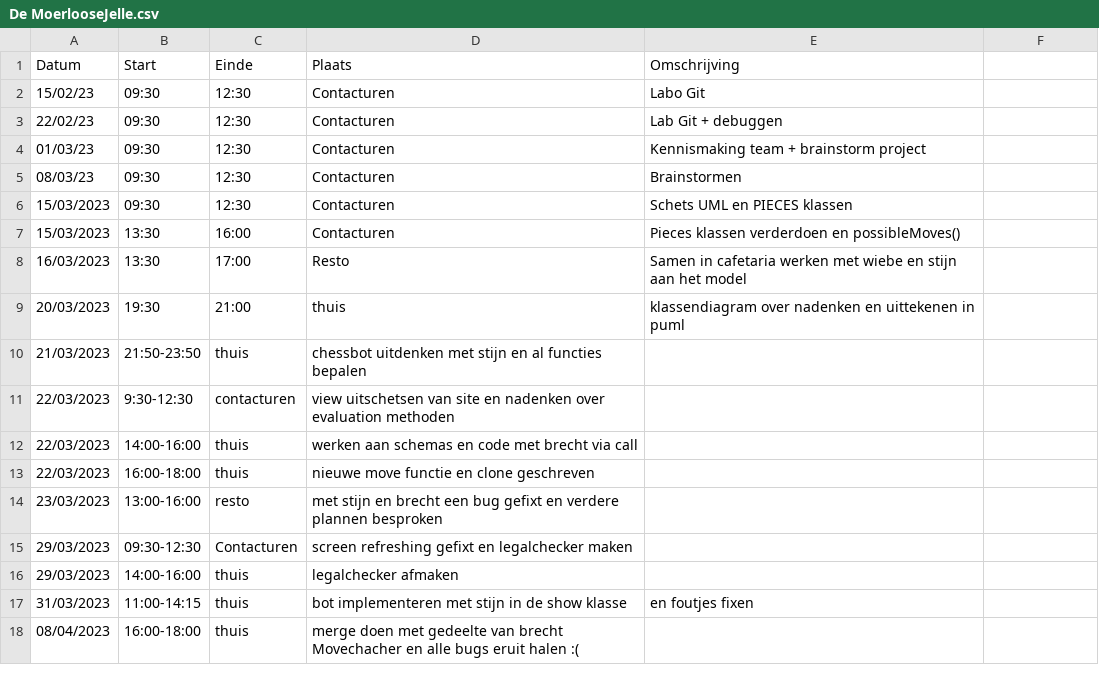
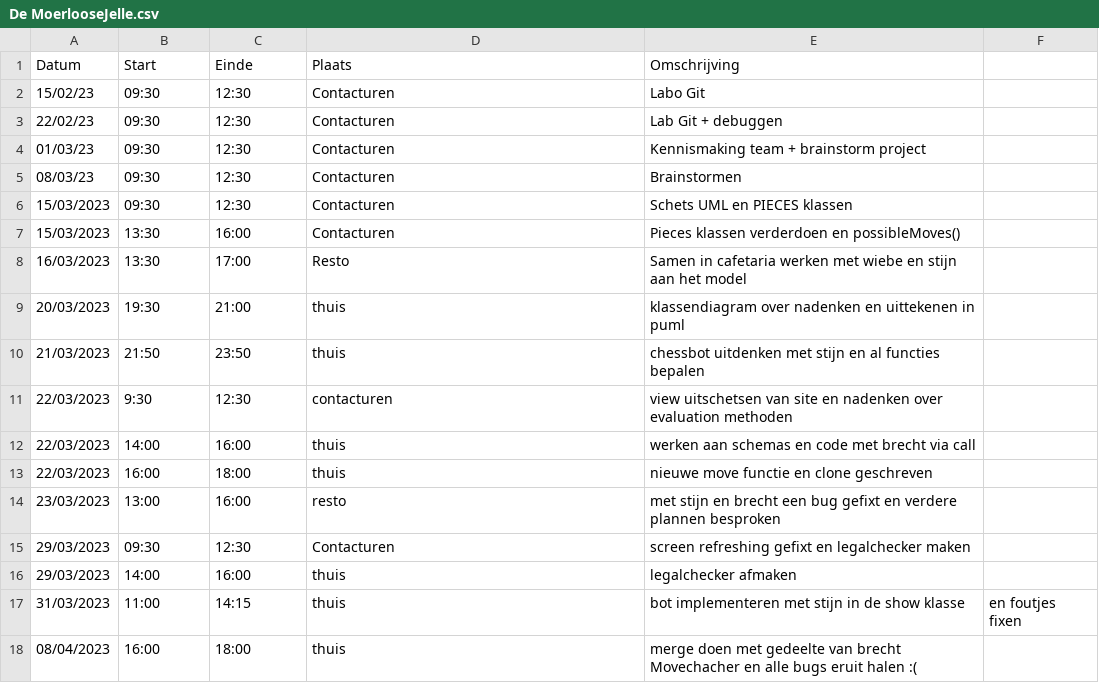
Before and after one commit to wiebe-vandendriessche/schaken, a CSV file: logboeken/De MoerlooseJelle.csv, drawn as a sheet; removed rows and columns are numbered as before the commit, all else as after; the diff names each change by its address in the sheet, - before the commit and + after, or states it on an @@ line.

Commit message:
Update De MoerlooseJelle.csv

```diff
--- a/logboeken/De MoerlooseJelle.csv
+++ b/logboeken/De MoerlooseJelle.csv
-row 10: 21/03/2023 | 21:50-23:50 | thuis | chessbot uitdenken met stijn en al functies bepalen
-row 11: 22/03/2023 | 9:30-12:30 | contacturen | view uitschetsen van site en nadenken over evaluation methoden
-row 12: 22/03/2023 | 14:00-16:00 | thuis | werken aan schemas en code met brecht via call
-row 13: 22/03/2023 | 16:00-18:00 | thuis | nieuwe move functie en clone geschreven
-row 14: 23/03/2023 | 13:00-16:00 | resto | met stijn en brecht een bug gefixt en verdere plannen besproken
-row 15: 29/03/2023 | 09:30-12:30 | Contacturen | screen refreshing gefixt en legalchecker maken
-row 16: 29/03/2023 | 14:00-16:00 | thuis | legalchecker afmaken
-row 17: 31/03/2023 | 11:00-14:15 | thuis | bot implementeren met stijn in de show klasse | en foutjes fixen
-row 18: 08/04/2023 | 16:00-18:00 | thuis | merge doen met gedeelte van brecht Movechacher en alle bugs eruit halen :(
+row 10: 21/03/2023 | 21:50 | 23:50 | thuis | chessbot uitdenken met stijn en al functies bepalen
+row 11: 22/03/2023 | 9:30 | 12:30 | contacturen | view uitschetsen van site en nadenken over evaluation methoden
+row 12: 22/03/2023 | 14:00 | 16:00 | thuis | werken aan schemas en code met brecht via call
+row 13: 22/03/2023 | 16:00 | 18:00 | thuis | nieuwe move functie en clone geschreven
+row 14: 23/03/2023 | 13:00 | 16:00 | resto | met stijn en brecht een bug gefixt en verdere plannen besproken
+row 15: 29/03/2023 | 09:30 | 12:30 | Contacturen | screen refreshing gefixt en legalchecker maken
+row 16: 29/03/2023 | 14:00 | 16:00 | thuis | legalchecker afmaken
+row 17: 31/03/2023 | 11:00 | 14:15 | thuis | bot implementeren met stijn in de show klasse | en foutjes fixen
+row 18: 08/04/2023 | 16:00 | 18:00 | thuis | merge doen met gedeelte van brecht Movechacher en alle bugs eruit halen :(
```
